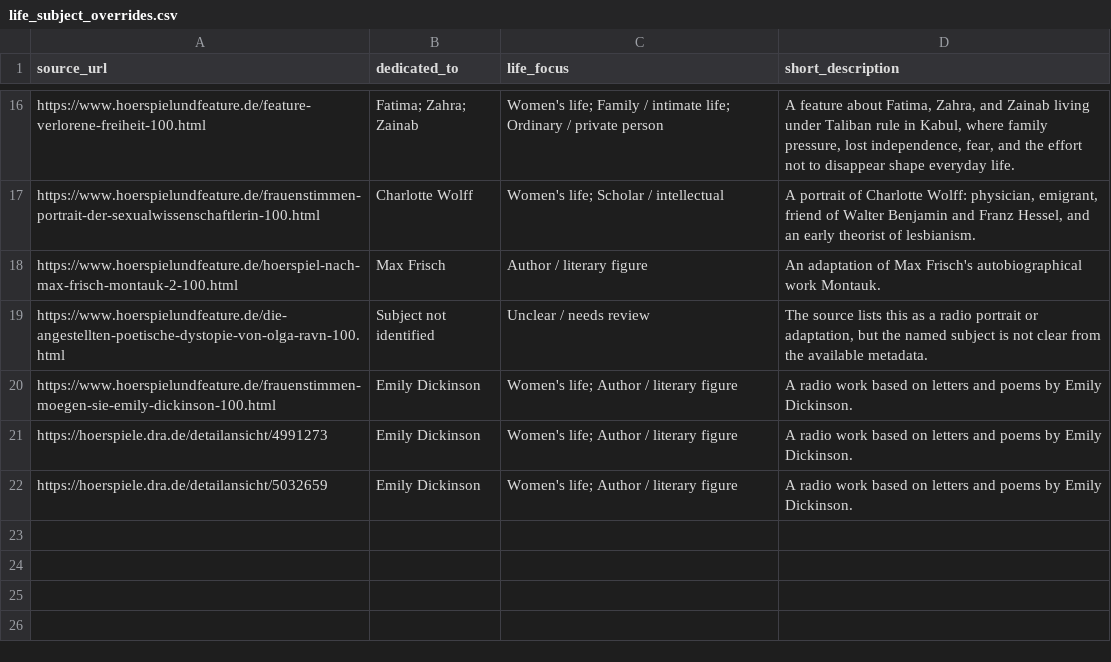
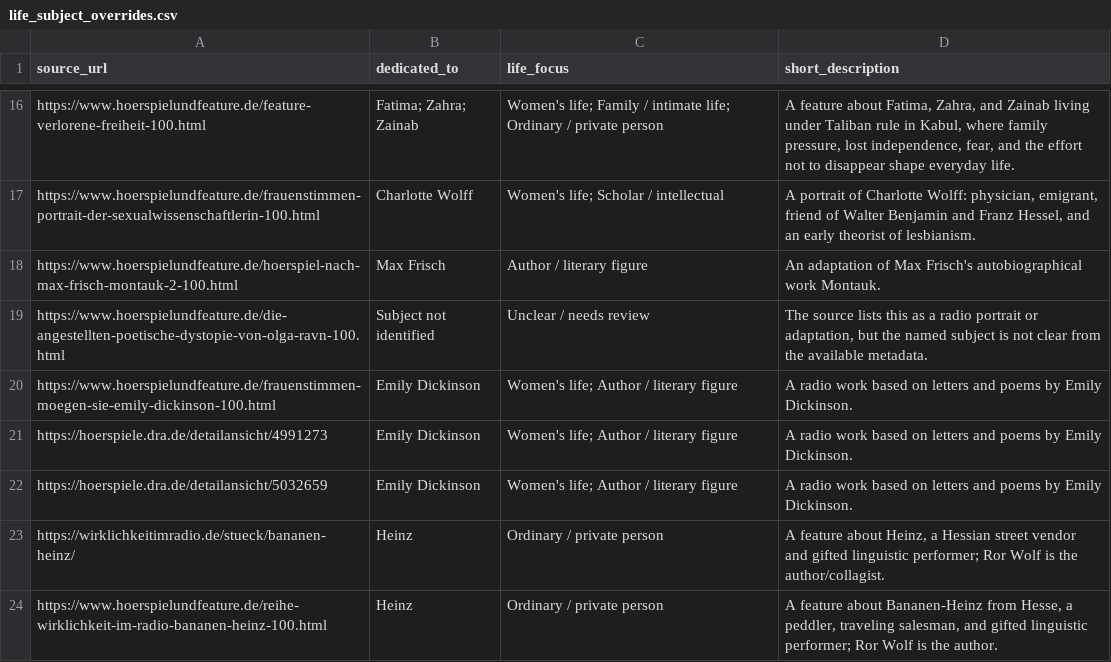
Before and after one commit to martolodyaouank/radio-life-writing-de, a CSV file: data/curation/life_subject_overrides.csv, drawn as a sheet; only a part is shown, gaps mark what is left out.

Commit message:
Curate Pitch and Bananen-Heinz map entries

```diff
--- a/data/curation/life_subject_overrides.csv
+++ b/data/curation/life_subject_overrides.csv
@@ -22 +22,3 @@ https://hoerspiele.dra.de/detailansicht/4991273,Emily Dickinson,Women's life; Au
 https://hoerspiele.dra.de/detailansicht/5032659,Emily Dickinson,Women's life; Author / literary figure,"A radio work based on letters and poems by Emily Dickinson."
+https://wirklichkeitimradio.de/stueck/bananen-heinz/,Heinz,Ordinary / private person,"A feature about Heinz, a Hessian street vendor and gifted linguistic performer; Ror Wolf is the author/collagist."
+https://www.hoerspielundfeature.de/reihe-wirklichkeit-im-radio-bananen-heinz-100.html,Heinz,Ordinary / private person,"A feature about Bananen-Heinz from Hesse, a peddler, traveling salesman, and gifted linguistic performer; Ror Wolf is the author."
```
Also changed, not shown: data/curation/life_writing_exclusions.csv, data/curation/semantic_map_protagonist_audit.csv, 3 other files.
